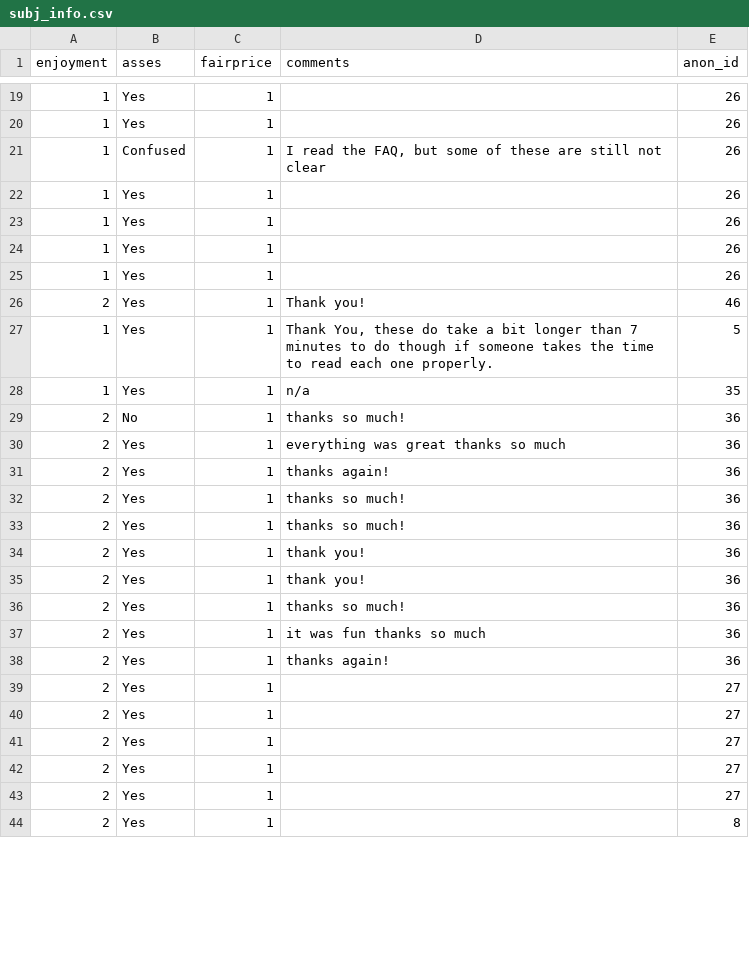
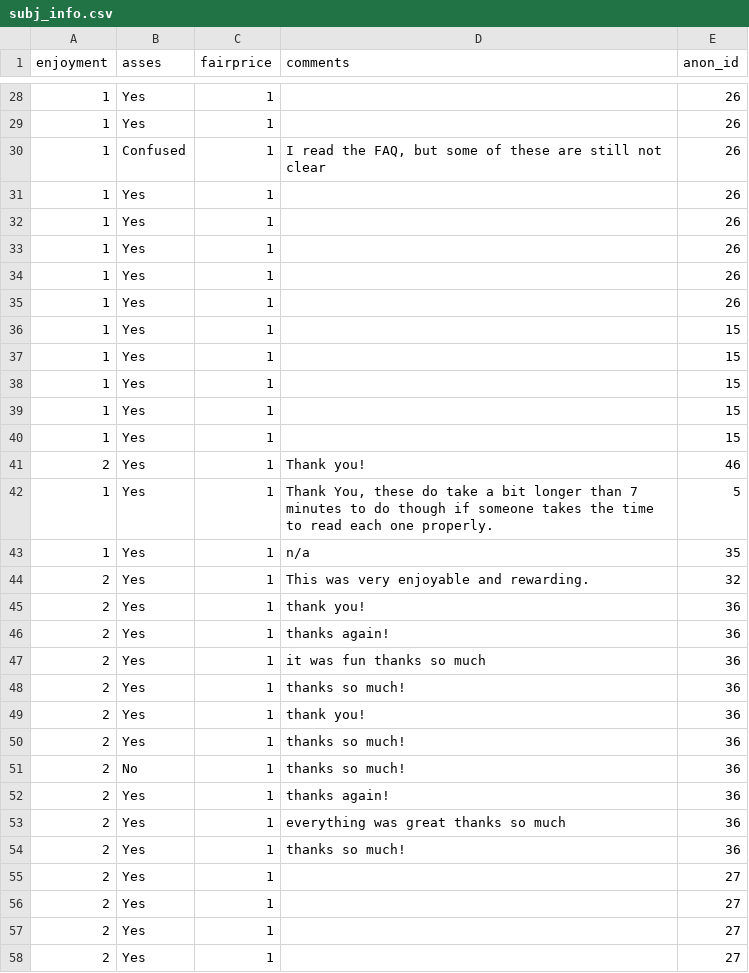
Before and after one commit to nyu-mll/nope, a CSV file: results/02_judgments/subj_info.csv, drawn as a sheet; only a part is shown, gaps mark what is left out; the shorter side is filled out with more unchanged rows; the diff covers the shown part only.

```diff
--- a/results/02_judgments/subj_info.csv
+++ b/results/02_judgments/subj_info.csv
@@ -25,2 +34,8 @@
 "1","Yes","1","",26
+"1","Yes","1","",26
+"1","Yes","1","",15
+"1","Yes","1","",15
+"1","Yes","1","",15
+"1","Yes","1","",15
+"1","Yes","1","",15
 "2","Yes","1","Thank you!",46
@@ -28,12 +43,13 @@
 "1","Yes","1","n/a",35
-"2","No","1","thanks so much!",36
-"2","Yes","1","everything was great thanks so much",36
+"2","Yes","1","This was very enjoyable and rewarding.",32
+"2","Yes","1","thank you!",36
 "2","Yes","1","thanks again!",36
-"2","Yes","1","thanks so much!",36
+"2","Yes","1","it was fun thanks so much",36
 "2","Yes","1","thanks so much!",36
 "2","Yes","1","thank you!",36
-"2","Yes","1","thank you!",36
 "2","Yes","1","thanks so much!",36
-"2","Yes","1","it was fun thanks so much",36
+"2","No","1","thanks so much!",36
 "2","Yes","1","thanks again!",36
+"2","Yes","1","everything was great thanks so much",36
+"2","Yes","1","thanks so much!",36
 "2","Yes","1","",27
```
Also changed, not shown: 15 added rows and 1 moved row elsewhere in this file, 1 other file.
